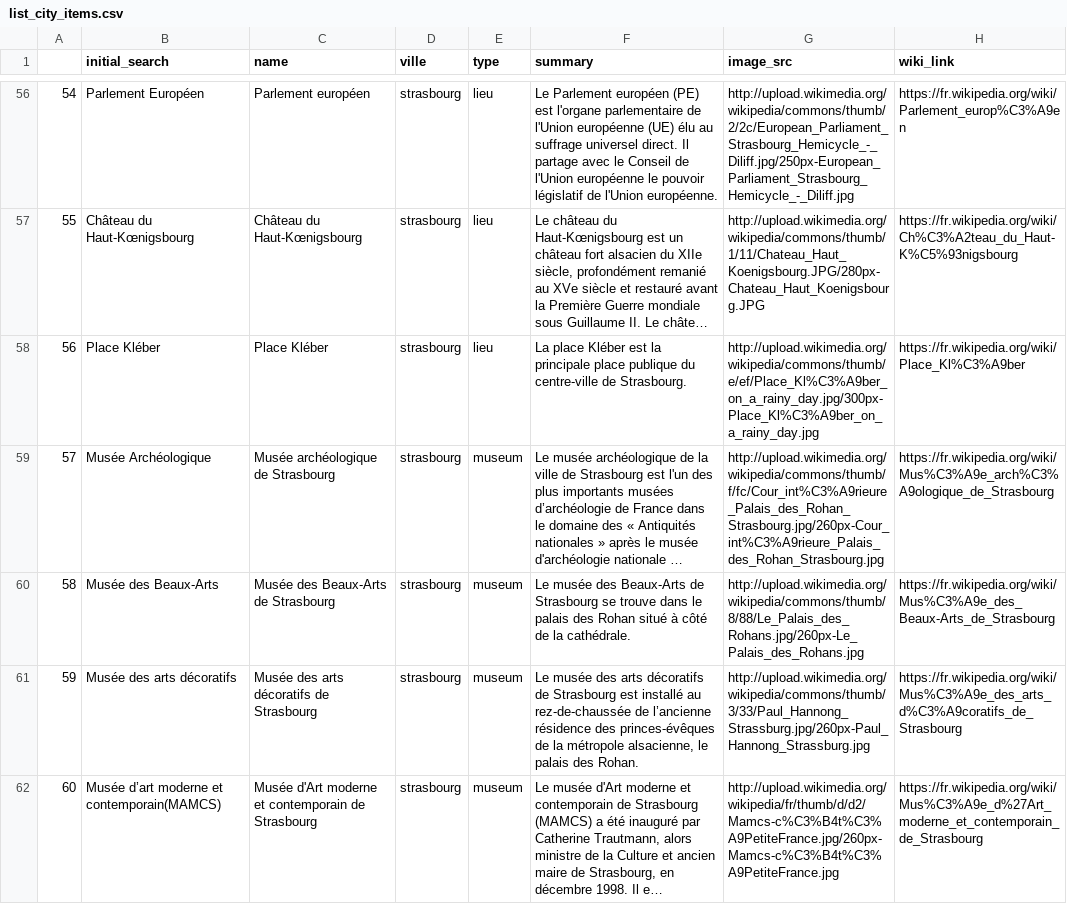
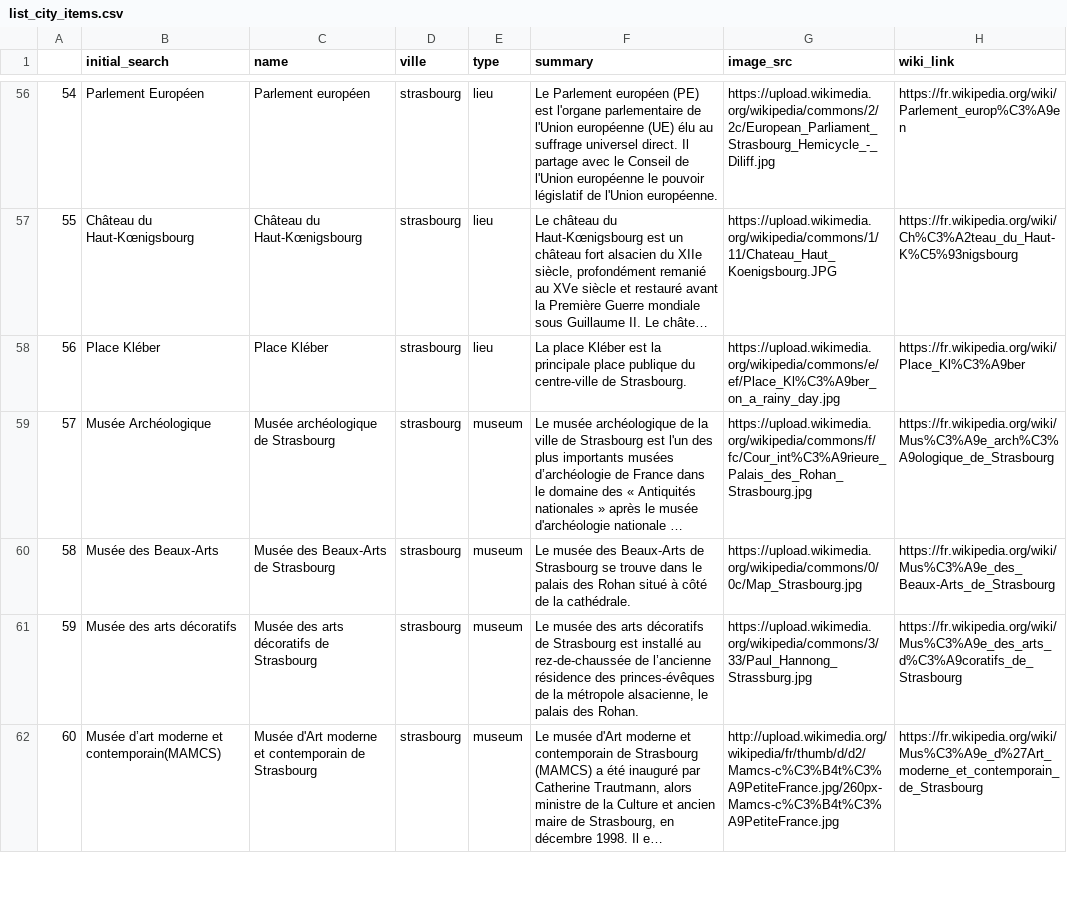
Before and after one commit to Makitsu/lhoukhoumotiv, a CSV file: engine/server/lhoukhoum/static/db/list_city_items.csv, drawn as a sheet; only a part is shown, gaps mark what is left out; long unchanged cells end in …; the diff covers the shown part only; the diff names each change by its address in the sheet, - before the commit and + after, or states it on an @@ line.

```diff
--- a/engine/server/lhoukhoum/static/db/list_city_items.csv
+++ b/engine/server/lhoukhoum/static/db/list_city_items.csv
-G56 (image_src): http://upload.wikimedia.org/wikipedia/commons/thumb/2/2c/European_Parliament_Strasbourg_Hemicycle_-_Diliff.jpg/250px-European_Parliament_Strasbourg_Hemicycle_-_Diliff.jpg
+G56 (image_src): https://upload.wikimedia.org/wikipedia/commons/2/2c/European_Parliament_Strasbourg_Hemicycle_-_Diliff.jpg
-G57 (image_src): http://upload.wikimedia.org/wikipedia/commons/thumb/1/11/Chateau_Haut_Koenigsbourg.JPG/280px-Chateau_Haut_Koenigsbourg.JPG
+G57 (image_src): https://upload.wikimedia.org/wikipedia/commons/1/11/Chateau_Haut_Koenigsbourg.JPG
-G58 (image_src): http://upload.wikimedia.org/wikipedia/commons/thumb/e/ef/Place_Kl%C3%A9ber_on_a_rainy_day.jpg/300px-Place_Kl%C3%A9ber_on_a_rainy_day.jpg
+G58 (image_src): https://upload.wikimedia.org/wikipedia/commons/e/ef/Place_Kl%C3%A9ber_on_a_rainy_day.jpg
-G59 (image_src): http://upload.wikimedia.org/wikipedia/commons/thumb/f/fc/Cour_int%C3%A9rieure_Palais_des_Rohan_Strasbourg.jpg/260px-Cour_int%C3%A9rieure_Palais_des_Rohan_Strasbourg.jpg
+G59 (image_src): https://upload.wikimedia.org/wikipedia/commons/f/fc/Cour_int%C3%A9rieure_Palais_des_Rohan_Strasbourg.jpg
-G60 (image_src): http://upload.wikimedia.org/wikipedia/commons/thumb/8/88/Le_Palais_des_Rohans.jpg/260px-Le_Palais_des_Rohans.jpg
+G60 (image_src): https://upload.wikimedia.org/wikipedia/commons/0/0c/Map_Strasbourg.jpg
-G61 (image_src): http://upload.wikimedia.org/wikipedia/commons/thumb/3/33/Paul_Hannong_Strassburg.jpg/260px-Paul_Hannong_Strassburg.jpg
+G61 (image_src): https://upload.wikimedia.org/wikipedia/commons/3/33/Paul_Hannong_Strassburg.jpg
```
Also changed, not shown: 1 removed row, 125 edited cells and row numbers in column A elsewhere in this file, 6 other files.
